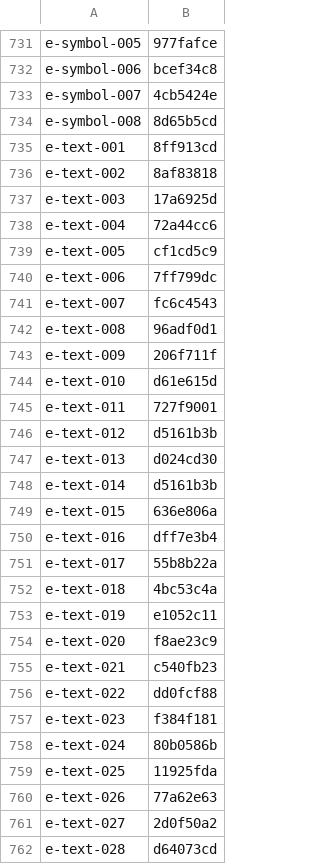
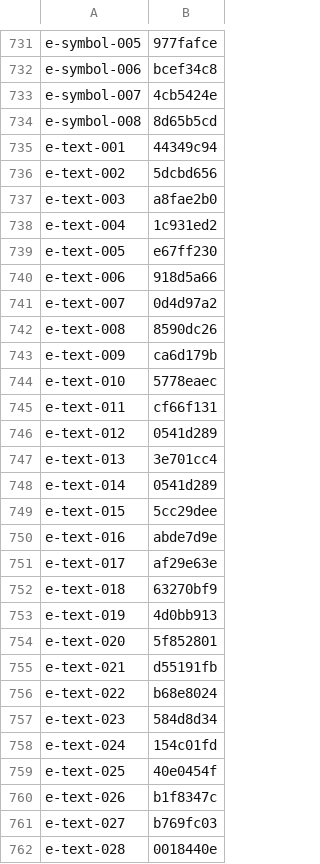
Before and after one commit to RazrFalcon/resvg, a CSV file: usvg/testing_tools/cache.csv, drawn as a sheet; only a part is shown, gaps mark what is left out; the diff covers the shown part only.

```diff
--- a/usvg/testing_tools/cache.csv
+++ b/usvg/testing_tools/cache.csv
@@ -734,29 +734,29 @@ e-symbol-007,4cb5424e
 e-symbol-008,8d65b5cd
-e-text-001,8ff913cd
-e-text-002,8af83818
-e-text-003,17a6925d
-e-text-004,72a44cc6
-e-text-005,cf1cd5c9
-e-text-006,7ff799dc
-e-text-007,fc6c4543
-e-text-008,96adf0d1
-e-text-009,206f711f
-e-text-010,d61e615d
-e-text-011,727f9001
-e-text-012,d5161b3b
-e-text-013,d024cd30
-e-text-014,d5161b3b
-e-text-015,636e806a
-e-text-016,dff7e3b4
-e-text-017,55b8b22a
-e-text-018,4bc53c4a
-e-text-019,e1052c11
-e-text-020,f8ae23c9
-e-text-021,c540fb23
-e-text-022,dd0fcf88
-e-text-023,f384f181
-e-text-024,80b0586b
-e-text-025,11925fda
-e-text-026,77a62e63
-e-text-027,2d0f50a2
-e-text-028,d64073cd
+e-text-001,44349c94
+e-text-002,5dcbd656
+e-text-003,a8fae2b0
+e-text-004,1c931ed2
+e-text-005,e67ff230
+e-text-006,918d5a66
+e-text-007,0d4d97a2
+e-text-008,8590dc26
+e-text-009,ca6d179b
+e-text-010,5778eaec
+e-text-011,cf66f131
+e-text-012,0541d289
+e-text-013,3e701cc4
+e-text-014,0541d289
+e-text-015,5cc29dee
+e-text-016,abde7d9e
+e-text-017,af29e63e
+e-text-018,63270bf9
+e-text-019,4d0bb913
+e-text-020,5f852801
+e-text-021,d55191fb
+e-text-022,b68e8024
+e-text-023,584d8d34
+e-text-024,154c01fd
+e-text-025,40e0454f
+e-text-026,b1f8347c
+e-text-027,b769fc03
+e-text-028,0018440e
```
Also changed, not shown: 18 added rows and 130 edited cells elsewhere in this file, 17 other files.
